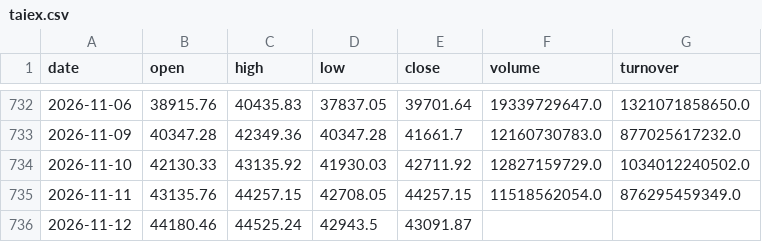
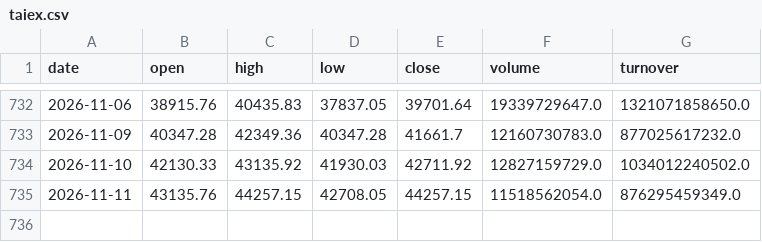
Before and after one commit to 1793leo/taiwan-market-dashboard, a CSV file: data/taiex.csv, drawn as a sheet; only a part is shown, gaps mark what is left out.

```diff
--- a/data/taiex.csv
+++ b/data/taiex.csv
@@ -735,2 +735 @@ date,open,high,low,close,volume,turnover
 2026-11-11,43135.76,44257.15,42708.05,44257.15,11518562054.0,876295459349.0
-2026-11-12,44180.46,44525.24,42943.5,43091.87,,
```
Also changed, not shown: 3 other files.
